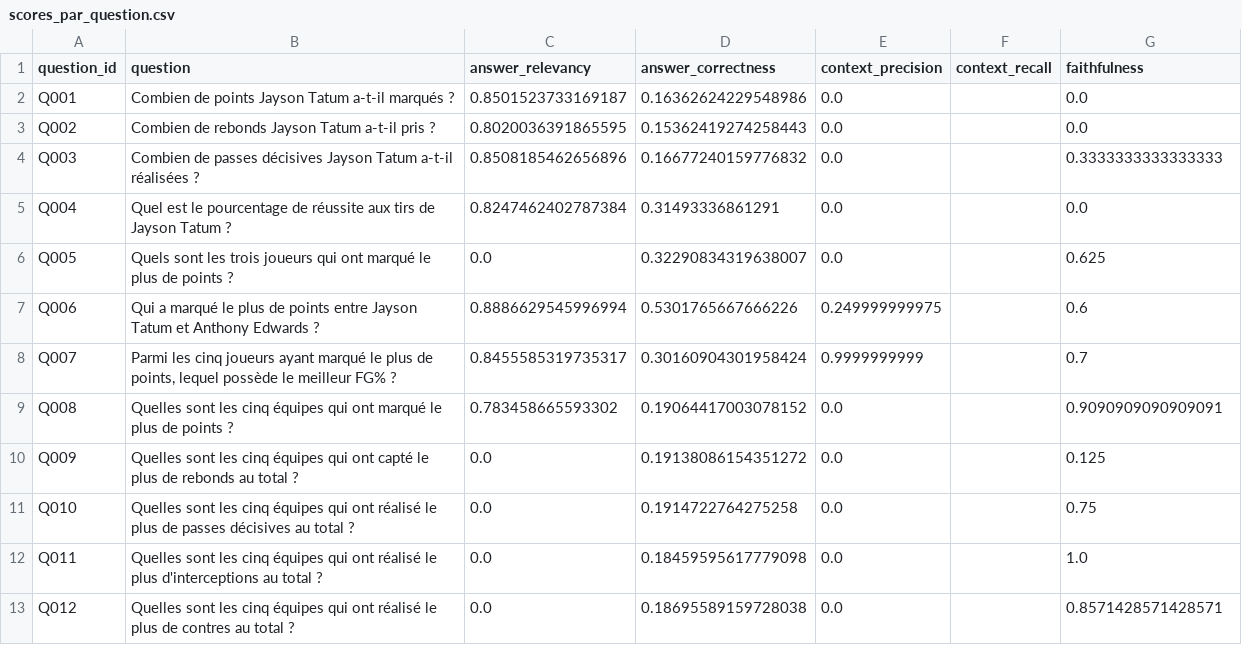
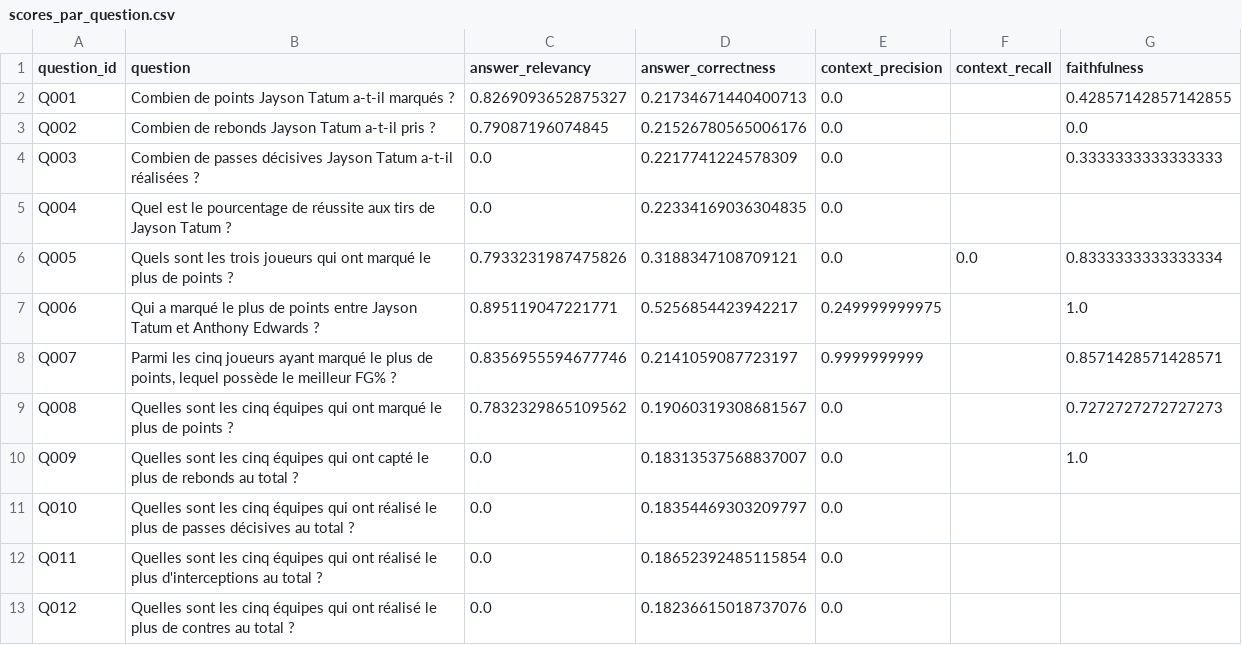
Before and after one commit to Diaure/Evaluation_Performances_LLM_SportSee, a CSV file: ragas_results/before_pydantic_ai/scores_par_question.csv, drawn as a sheet; only a part is shown; the diff covers the shown part only.

```diff
--- a/ragas_results/before_pydantic_ai/scores_par_question.csv
+++ b/ragas_results/before_pydantic_ai/scores_par_question.csv
@@ -1,13 +1,13 @@
 question_id,question,answer_relevancy,answer_correctness,context_precision,context_recall,faithfulness
-Q001,Combien de points Jayson Tatum a-t-il marqués ?,0.8501523733169187,0.16362624229548986,0.0,,0.0
-Q002,Combien de rebonds Jayson Tatum a-t-il pris ?,0.8020036391865595,0.15362419274258443,0.0,,0.0
-Q003,Combien de passes décisives Jayson Tatum a-t-il réalisées ?,0.8508185462656896,0.16677240159776832,0.0,,0.3333333333333333
-Q004,Quel est le pourcentage de réussite aux tirs de Jayson Tatum ?,0.8247462402787384,0.31493336861291,0.0,,0.0
-Q005,Quels sont les trois joueurs qui ont marqué le plus de points ?,0.0,0.32290834319638007,0.0,,0.625
-Q006,Qui a marqué le plus de points entre Jayson Tatum et Anthony Edwards ?,0.8886629545996994,0.5301765667666226,0.249999999975,,0.6
-Q007,"Parmi les cinq joueurs ayant marqué le plus de points, lequel possède le meilleur FG% ?",0.8455585319735317,0.30160904301958424,0.9999999999,,0.7
-Q008,Quelles sont les cinq équipes qui ont marqué le plus de points ?,0.783458665593302,0.19064417003078152,0.0,,0.9090909090909091
-Q009,Quelles sont les cinq équipes qui ont capté le plus de rebonds au total ?,0.0,0.19138086154351272,0.0,,0.125
-Q010,Quelles sont les cinq équipes qui ont réalisé le plus de passes décisives au total ?,0.0,0.1914722764275258,0.0,,0.75
-Q011,Quelles sont les cinq équipes qui ont réalisé le plus d'interceptions au total ?,0.0,0.18459595617779098,0.0,,1.0
-Q012,Quelles sont les cinq équipes qui ont réalisé le plus de contres au total ?,0.0,0.18695589159728038,0.0,,0.8571428571428571
+Q001,Combien de points Jayson Tatum a-t-il marqués ?,0.8269093652875327,0.21734671440400713,0.0,,0.42857142857142855
+Q002,Combien de rebonds Jayson Tatum a-t-il pris ?,0.79087196074845,0.21526780565006176,0.0,,0.0
+Q003,Combien de passes décisives Jayson Tatum a-t-il réalisées ?,0.0,0.2217741224578309,0.0,,0.3333333333333333
+Q004,Quel est le pourcentage de réussite aux tirs de Jayson Tatum ?,0.0,0.22334169036304835,0.0,,
+Q005,Quels sont les trois joueurs qui ont marqué le plus de points ?,0.7933231987475826,0.3188347108709121,0.0,0.0,0.8333333333333334
+Q006,Qui a marqué le plus de points entre Jayson Tatum et Anthony Edwards ?,0.895119047221771,0.5256854423942217,0.249999999975,,1.0
+Q007,"Parmi les cinq joueurs ayant marqué le plus de points, lequel possède le meilleur FG% ?",0.8356955594677746,0.2141059087723197,0.9999999999,,0.8571428571428571
+Q008,Quelles sont les cinq équipes qui ont marqué le plus de points ?,0.7832329865109562,0.19060319308681567,0.0,,0.7272727272727273
+Q009,Quelles sont les cinq équipes qui ont capté le plus de rebonds au total ?,0.0,0.18313537568837007,0.0,,1.0
+Q010,Quelles sont les cinq équipes qui ont réalisé le plus de passes décisives au total ?,0.0,0.18354469303209797,0.0,,
+Q011,Quelles sont les cinq équipes qui ont réalisé le plus d'interceptions au total ?,0.0,0.18652392485115854,0.0,,
+Q012,Quelles sont les cinq équipes qui ont réalisé le plus de contres au total ?,0.0,0.18236615018737076,0.0,,
```
Also changed, not shown: 45 edited cells elsewhere in this file, ragas_results/after_pydantic_ai/results.csv, ragas_results/after_pydantic_ai/scores_par_question.csv, 33 other files.
